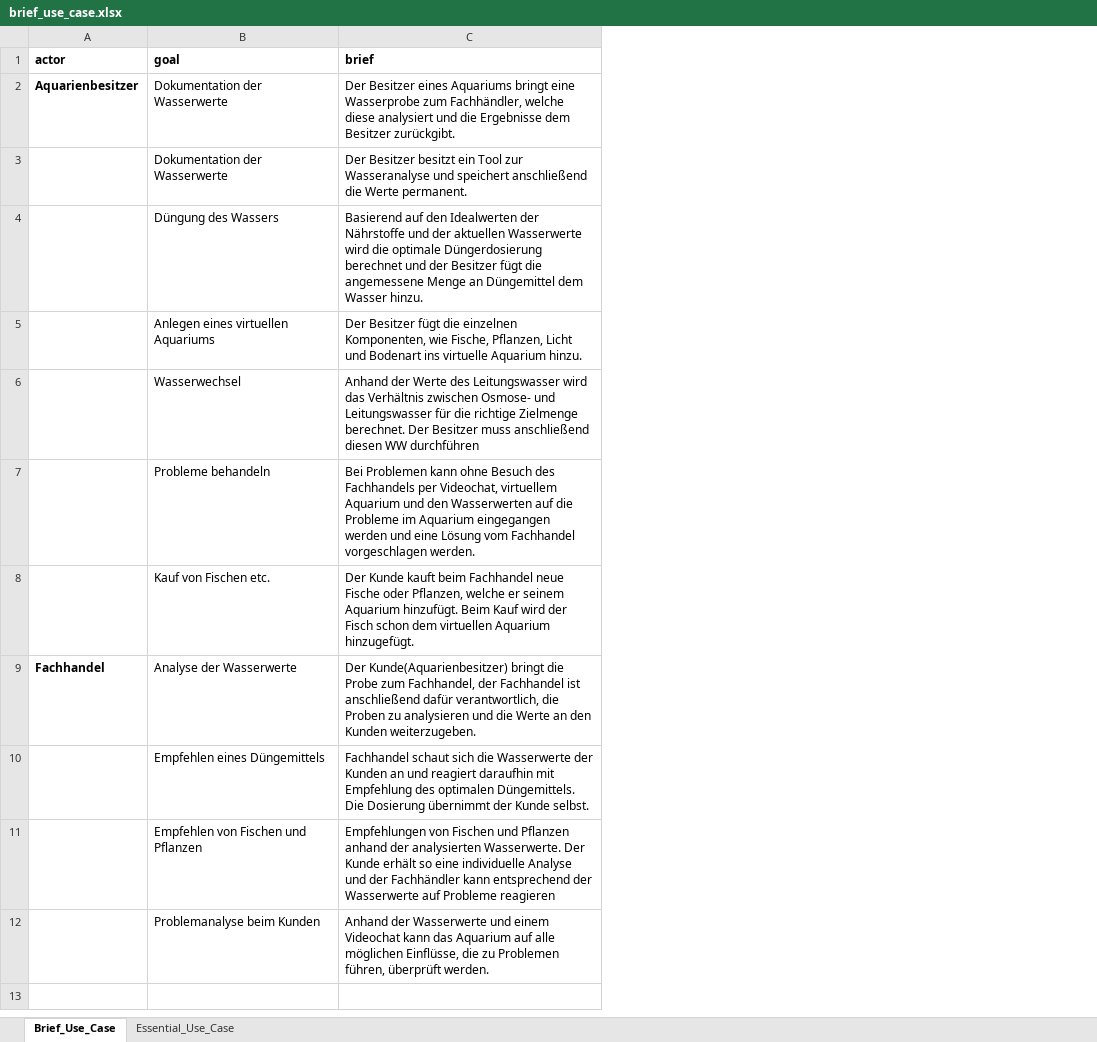
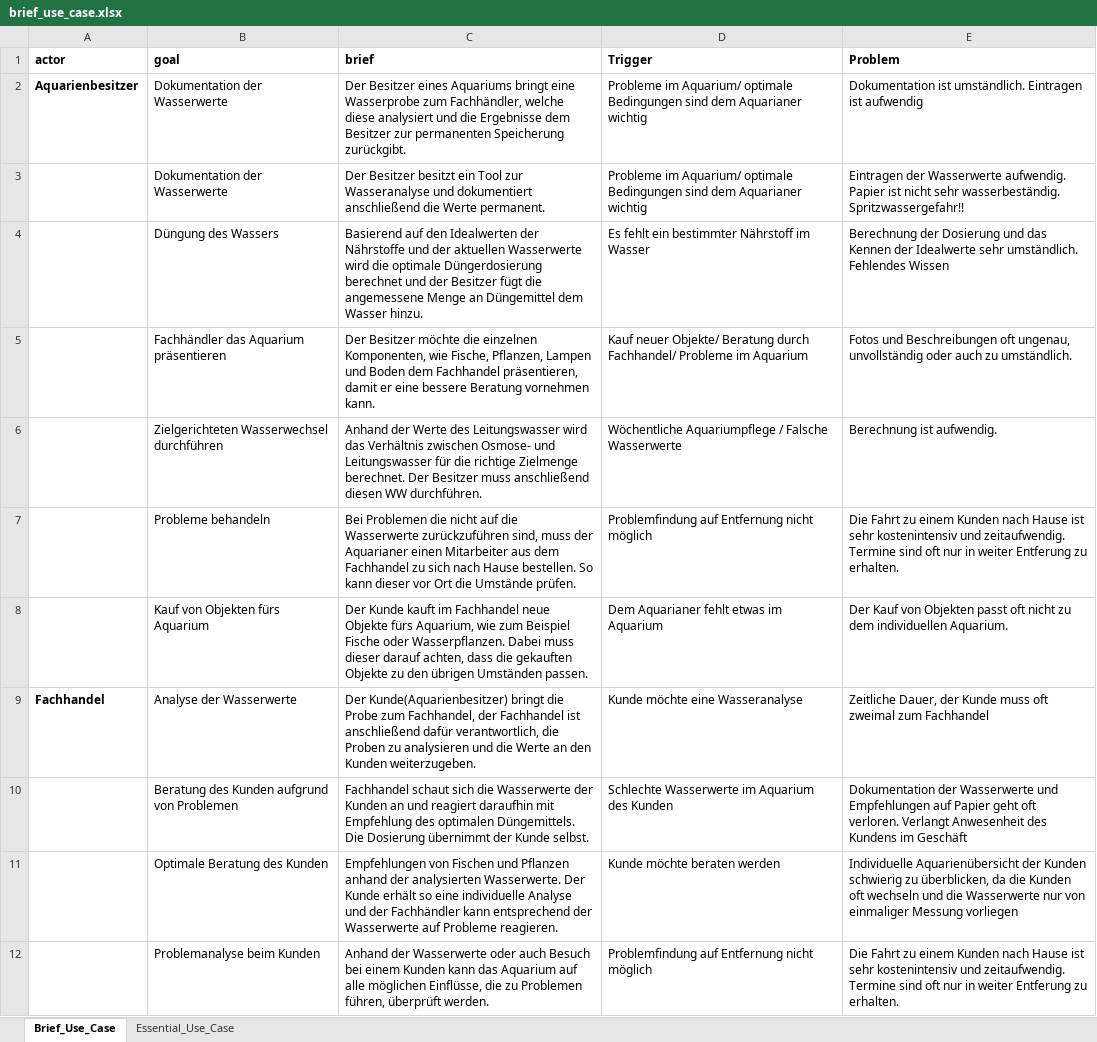
Before and after one commit to jkimmeyer/EISWS1617MuellerKimmeyer, an Excel workbook: MS2/workinprogress/brief_use_case.xlsx, sheet Brief_Use_Case, drawn as a sheet; values as stored, in another font and other column widths than the file's, no borders; removed rows and columns are numbered as before the commit, all else as after; the diff names each change by its address in the sheet, - before the commit and + after, or states it on an @@ line.

Commit message:
Use-Cases korrigiert

```diff
--- a/MS2/workinprogress/brief_use_case.xlsx (sheet Brief_Use_Case)
+++ b/MS2/workinprogress/brief_use_case.xlsx (sheet Brief_Use_Case)
+column D (Trigger), rows 2-4: Probleme im Aquarium/ optimale Bedingungen sind dem Aquarianer wichtig | Probleme im Aquarium/ optimale Bedingungen sind dem Aquarianer wichtig | Es fehlt ein bestimmter Nährstoff im Wasser; row 7: Problemfindung auf Entfernung nicht möglich; rows 9-10: Kunde möchte eine Wasseranalyse | Schlechte Wasserwerte im Aquarium des Kunden; row 12: Problemfindung auf Entfernung nicht möglich
+column E (Problem), rows 2-4: Dokumentation ist umständlich. Eintragen ist aufwendig | Eintragen der Wasserwerte aufwendig. Papier ist nicht sehr wasserbeständig. Spritzwassergefahr!! | Berechnung der Dosierung und das Kennen der Idealwerte sehr umständlich. Fehlendes Wissen; row 7: Die Fahrt zu einem Kunden nach Hause ist sehr kostenintensiv und zeitaufwendig. Termine sind oft nur in weiter Entferung zu erhalten.; rows 9-10: Zeitliche Dauer, der Kunde muss oft zweimal zum Fachhandel | Dokumentation der Wasserwerte und Empfehlungen auf Papier geht oft verloren. Verlangt Anwesenheit des Kundens im Geschäft; row 12: Die Fahrt zu einem Kunden nach Hause ist sehr kostenintensiv und zeitaufwendig. Termine sind oft nur in weiter Entferung zu erhalten.
-C2 (brief): …dem Besitzer zurückgibt.
+C2 (brief): …dem Besitzer zur permanenten Speicherung zurückgibt.
-C3 (brief): …Wasseranalyse und speichert anschließend die…
+C3 (brief): …Wasseranalyse und dokumentiert anschließend die…
-row 5:  | Anlegen eines virtuellen Aquariums | Der Besitzer fügt die einzelnen Komponenten, wie Fische, Pflanzen, Licht und Bodenart ins virtuelle Aquarium hinzu.
-row 6:  | Wasserwechsel | Anhand der Werte des Leitungswasser wird das Verhältnis zwischen Osmose- und Leitungswasser für die richtige Zielmenge berechnet. Der Besitzer muss anschließend diesen WW durchführen
+row 5:  | Fachhändler das Aquarium präsentieren | Der Besitzer möchte die einzelnen Komponenten, wie Fische, Pflanzen, Lampen und Boden dem Fachhandel präsentieren, damit er eine bessere Beratung vornehmen kann. | Kauf neuer Objekte/ Beratung durch Fachhandel/ Probleme im Aquarium | Fotos und Beschreibungen oft ungenau, unvollständig oder auch zu umständlich.
+row 6:  | Zielgerichteten Wasserwechsel durchführen | Anhand der Werte des Leitungswasser wird das Verhältnis zwischen Osmose- und Leitungswasser für die richtige Zielmenge berechnet. Der Besitzer muss anschließend diesen WW durchführen. | Wöchentliche Aquariumpflege / Falsche Wasserwerte | Berechnung ist aufwendig.
-C7 (brief): Bei Problemen kann ohne Besuch des Fachhandels per Videochat, virtuellem Aquarium und den Wasserwerten auf die Probleme im Aquarium eingegangen werden und eine Lösung vom Fachhandel vorgeschlagen werden.
+C7 (brief): Bei Problemen die nicht auf die Wasserwerte zurückzuführen sind, muss der Aquarianer einen Mitarbeiter aus dem Fachhandel zu sich nach Hause bestellen. So kann dieser vor Ort die Umstände prüfen.
-row 8:  | Kauf von Fischen etc. | Der Kunde kauft beim Fachhandel neue Fische oder Pflanzen, welche er seinem Aquarium hinzufügt. Beim Kauf wird der Fisch schon dem virtuellen Aquarium hinzugefügt.
+row 8:  | Kauf von Objekten fürs Aquarium | Der Kunde kauft im Fachhandel neue Objekte fürs Aquarium, wie zum Beispiel Fische oder Wasserpflanzen. Dabei muss dieser darauf achten, dass die gekauften Objekte zu den übrigen Umständen passen. | Dem Aquarianer fehlt etwas im Aquarium | Der Kauf von Objekten passt oft nicht zu dem individuellen Aquarium.
-B10 (goal): Empfehlen eines Düngemittels
+B10 (goal): Beratung des Kunden aufgrund von Problemen
-row 11:  | Empfehlen von Fischen und Pflanzen | Empfehlungen von Fischen und Pflanzen anhand der analysierten Wasserwerte. Der Kunde erhält so eine individuelle Analyse und der Fachhändler kann entsprechend der Wasserwerte auf Probleme reagieren
+row 11:  | Optimale Beratung des Kunden | Empfehlungen von Fischen und Pflanzen anhand der analysierten Wasserwerte. Der Kunde erhält so eine individuelle Analyse und der Fachhändler kann entsprechend der Wasserwerte auf Probleme reagieren. | Kunde möchte beraten werden | Individuelle Aquarienübersicht der Kunden schwierig zu überblicken, da die Kunden oft wechseln und die Wasserwerte nur von einmaliger Messung vorliegen
-C12 (brief): …der Wasserwerte und einem Videochat kann das…
+C12 (brief): …der Wasserwerte oder auch Besuch bei einem Kunden kann das…
```
